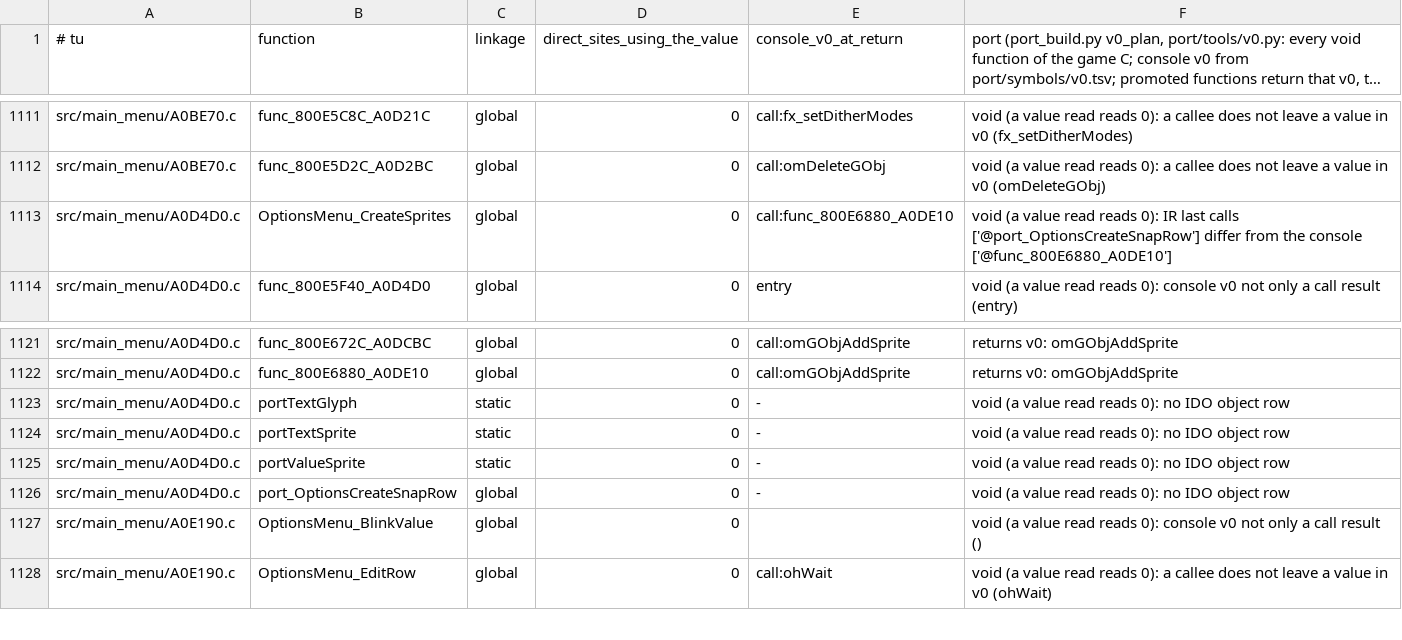
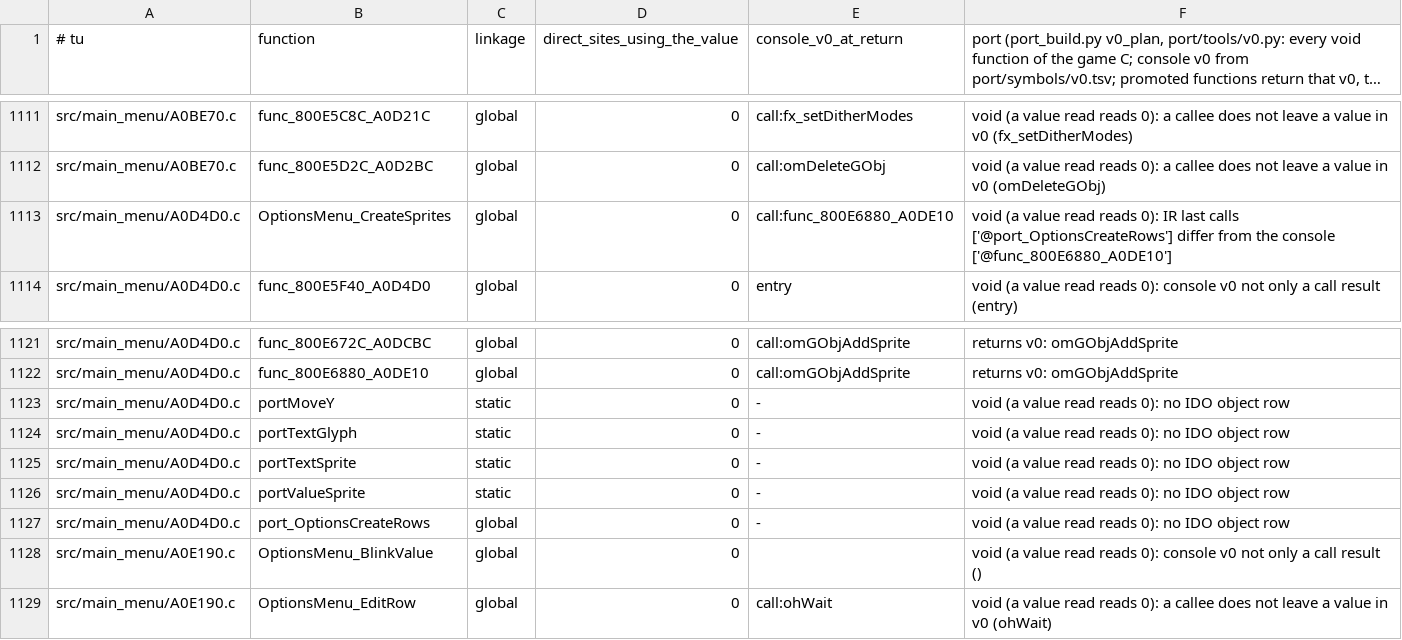
Before and after one commit to Sorikairox/pokemonsnap-web, a TSV file: port/v0_report.tsv, drawn as a sheet; only a part is shown, gaps mark what is left out; long unchanged cells end in ….

```diff
--- a/port/v0_report.tsv
+++ b/port/v0_report.tsv
@@ -1112,3 +1112,3 @@ src/main_menu/A0BE70.c	func_800E5C8C_A0D21C	global	0	call:fx_setDitherModes	void
 src/main_menu/A0BE70.c	func_800E5D2C_A0D2BC	global	0	call:omDeleteGObj	void (a value read reads 0): a callee does not leave a value in v0 (omDeleteGObj)
-src/main_menu/A0D4D0.c	OptionsMenu_CreateSprites	global	0	call:func_800E6880_A0DE10	void (a value read reads 0): IR last calls ['@port_OptionsCreateSnapRow'] differ from the console ['@func_800E6880_A0DE10']
+src/main_menu/A0D4D0.c	OptionsMenu_CreateSprites	global	0	call:func_800E6880_A0DE10	void (a value read reads 0): IR last calls ['@port_OptionsCreateRows'] differ from the console ['@func_800E6880_A0DE10']
 src/main_menu/A0D4D0.c	func_800E5F40_A0D4D0	global	0	entry	void (a value read reads 0): console v0 not only a call result (entry)
@@ -1122,2 +1122,3 @@ src/main_menu/A0D4D0.c	func_800E672C_A0DCBC	global	0	call:omGObjAddSprite	return
 src/main_menu/A0D4D0.c	func_800E6880_A0DE10	global	0	call:omGObjAddSprite	returns v0: omGObjAddSprite
+src/main_menu/A0D4D0.c	portMoveY	static	0	-	void (a value read reads 0): no IDO object row
 src/main_menu/A0D4D0.c	portTextGlyph	static	0	-	void (a value read reads 0): no IDO object row
@@ -1125,3 +1126,3 @@ src/main_menu/A0D4D0.c	portTextSprite	static	0	-	void (a value read reads 0): no
 src/main_menu/A0D4D0.c	portValueSprite	static	0	-	void (a value read reads 0): no IDO object row
-src/main_menu/A0D4D0.c	port_OptionsCreateSnapRow	global	0	-	void (a value read reads 0): no IDO object row
+src/main_menu/A0D4D0.c	port_OptionsCreateRows	global	0	-	void (a value read reads 0): no IDO object row
 src/main_menu/A0E190.c	OptionsMenu_BlinkValue	global	0		void (a value read reads 0): console v0 not only a call result ()
```
Also changed, not shown: 11 other files.
